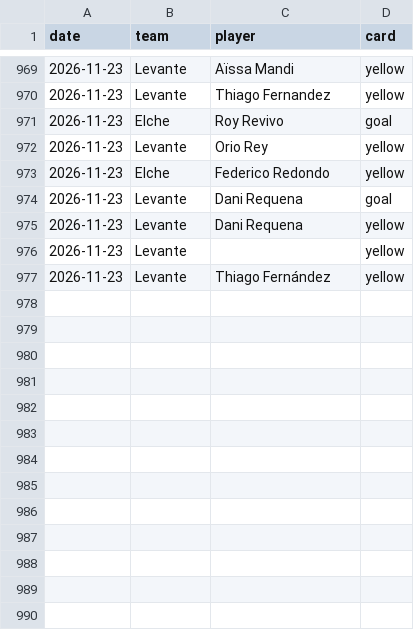
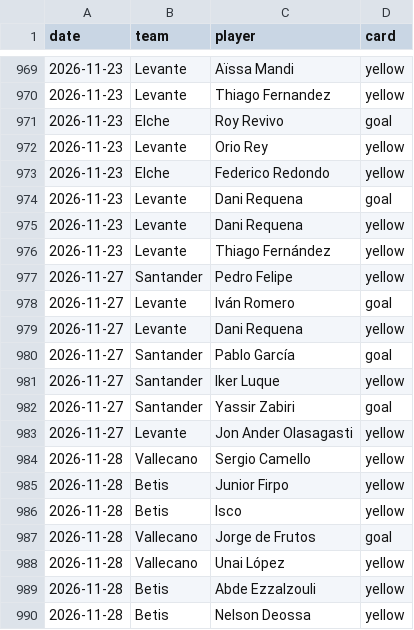
Before and after one commit to SergioMS02/laliga-predictor, a CSV file: data/raw/events_esp.1_2026.csv, drawn as a sheet; only a part is shown, gaps mark what is left out.

```diff
--- a/data/raw/events_esp.1_2026.csv
+++ b/data/raw/events_esp.1_2026.csv
@@ -975,3 +975,16 @@ date,team,player,card
 2026-11-23,Levante,Dani Requena,yellow
-2026-11-23,Levante,,yellow
 2026-11-23,Levante,Thiago Fernández,yellow
+2026-11-27,Santander,Pedro Felipe ,yellow
+2026-11-27,Levante,Iván Romero,goal
+2026-11-27,Levante,Dani Requena,yellow
+2026-11-27,Santander,Pablo García,goal
+2026-11-27,Santander,Iker Luque,yellow
+2026-11-27,Santander,Yassir Zabiri,goal
+2026-11-27,Levante,Jon Ander Olasagasti,yellow
+2026-11-28,Vallecano,Sergio Camello,yellow
+2026-11-28,Betis,Junior Firpo,yellow
+2026-11-28,Betis,Isco,yellow
+2026-11-28,Vallecano,Jorge de Frutos,goal
+2026-11-28,Vallecano,Unai López,yellow
+2026-11-28,Betis,Abde Ezzalzouli,yellow
+2026-11-28,Betis,Nelson Deossa,yellow
```
Also changed, not shown: data/processed/odds_snapshots.csv, predictions/bets.csv, 21 other files.
